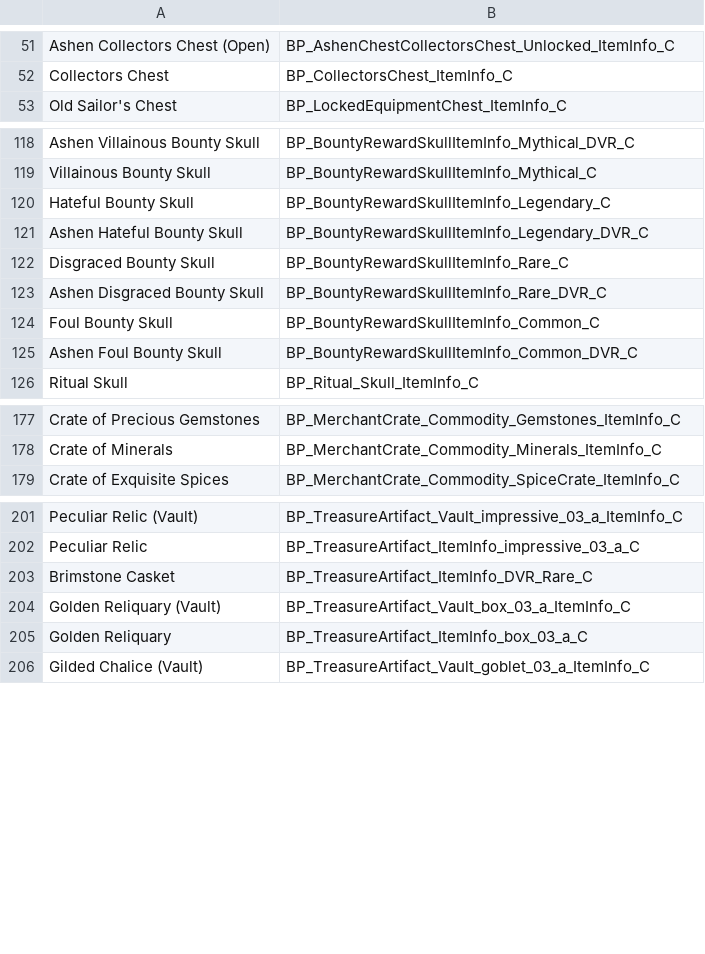
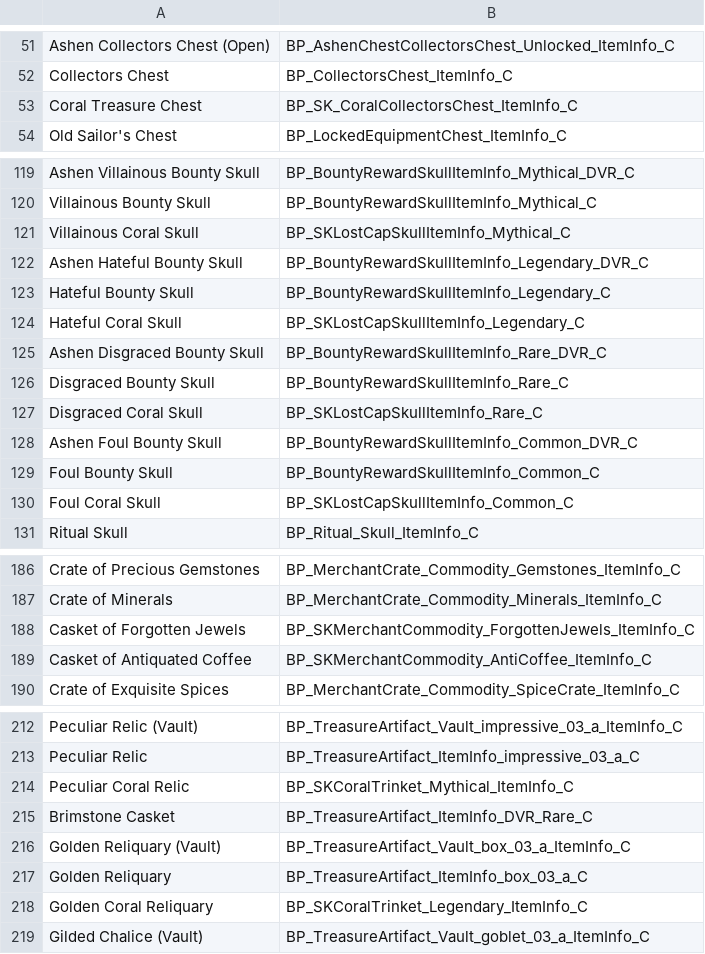
Before and after one commit to DougTheDruid/SoT-Actor-Names, a CSV file: actors.csv, drawn as a sheet; only a part is shown, gaps mark what is left out; the diff covers the shown part only.

Commit message:
2.3.0 updates - csv

```diff
--- a/actors.csv
+++ b/actors.csv
@@ -52,2 +52,3 @@ Ashen Collectors Chest (Open),BP_AshenChestCollectorsChest_Unlocked_ItemInfo_C
 Collectors Chest,BP_CollectorsChest_ItemInfo_C
+Coral Treasure Chest,BP_SK_CoralCollectorsChest_ItemInfo_C
 Old Sailor's Chest,BP_LockedEquipmentChest_ItemInfo_C
@@ -119,8 +120,12 @@ Ashen Villainous Bounty Skull,BP_BountyRewardSkullItemInfo_Mythical_DVR_C
 Villainous Bounty Skull,BP_BountyRewardSkullItemInfo_Mythical_C
+Villainous Coral Skull,BP_SKLostCapSkullItemInfo_Mythical_C
+Ashen Hateful Bounty Skull,BP_BountyRewardSkullItemInfo_Legendary_DVR_C
 Hateful Bounty Skull,BP_BountyRewardSkullItemInfo_Legendary_C
-Ashen Hateful Bounty Skull,BP_BountyRewardSkullItemInfo_Legendary_DVR_C
+Hateful Coral Skull,BP_SKLostCapSkullItemInfo_Legendary_C
+Ashen Disgraced Bounty Skull,BP_BountyRewardSkullItemInfo_Rare_DVR_C
 Disgraced Bounty Skull,BP_BountyRewardSkullItemInfo_Rare_C
-Ashen Disgraced Bounty Skull,BP_BountyRewardSkullItemInfo_Rare_DVR_C
+Disgraced Coral Skull,BP_SKLostCapSkullItemInfo_Rare_C
+Ashen Foul Bounty Skull,BP_BountyRewardSkullItemInfo_Common_DVR_C
 Foul Bounty Skull,BP_BountyRewardSkullItemInfo_Common_C
-Ashen Foul Bounty Skull,BP_BountyRewardSkullItemInfo_Common_DVR_C
+Foul Coral Skull,BP_SKLostCapSkullItemInfo_Common_C
 Ritual Skull,BP_Ritual_Skull_ItemInfo_C
@@ -178,2 +187,4 @@ Crate of Precious Gemstones,BP_MerchantCrate_Commodity_Gemstones_ItemInfo_C
 Crate of Minerals,BP_MerchantCrate_Commodity_Minerals_ItemInfo_C
+Casket of Forgotten Jewels,BP_SKMerchantCommodity_ForgottenJewels_ItemInfo_C
+Casket of Antiquated Coffee,BP_SKMerchantCommodity_AntiCoffee_ItemInfo_C
 Crate of Exquisite Spices,BP_MerchantCrate_Commodity_SpiceCrate_ItemInfo_C
@@ -202,2 +213,3 @@ Peculiar Relic (Vault),BP_TreasureArtifact_Vault_impressive_03_a_ItemInfo_C
 Peculiar Relic,BP_TreasureArtifact_ItemInfo_impressive_03_a_C
+Peculiar Coral Relic,BP_SKCoralTrinket_Mythical_ItemInfo_C
 Brimstone Casket,BP_TreasureArtifact_ItemInfo_DVR_Rare_C
@@ -205,2 +217,3 @@ Golden Reliquary (Vault),BP_TreasureArtifact_Vault_box_03_a_ItemInfo_C
 Golden Reliquary,BP_TreasureArtifact_ItemInfo_box_03_a_C
+Golden Coral Reliquary,BP_SKCoralTrinket_Legendary_ItemInfo_C
 Gilded Chalice (Vault),BP_TreasureArtifact_Vault_goblet_03_a_ItemInfo_C
```
Also changed, not shown: 6 added rows elsewhere in this file.
